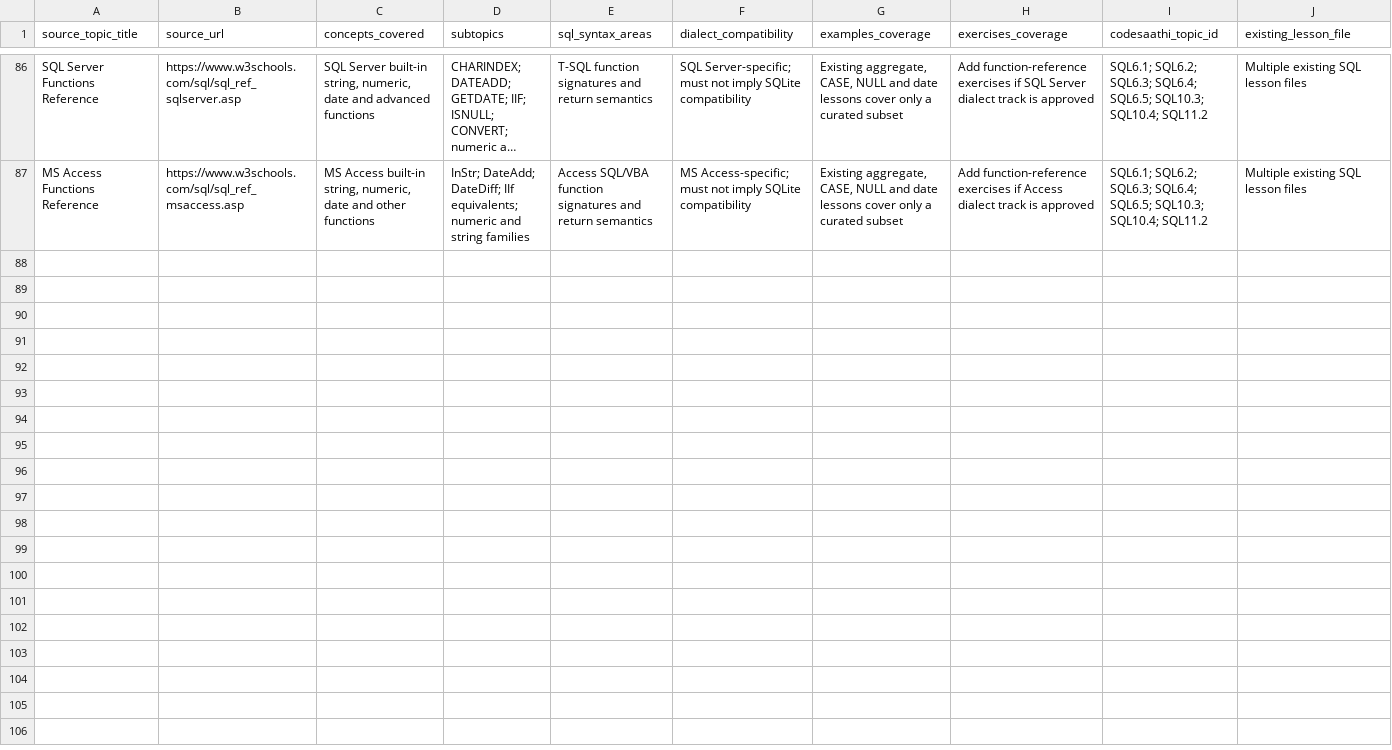
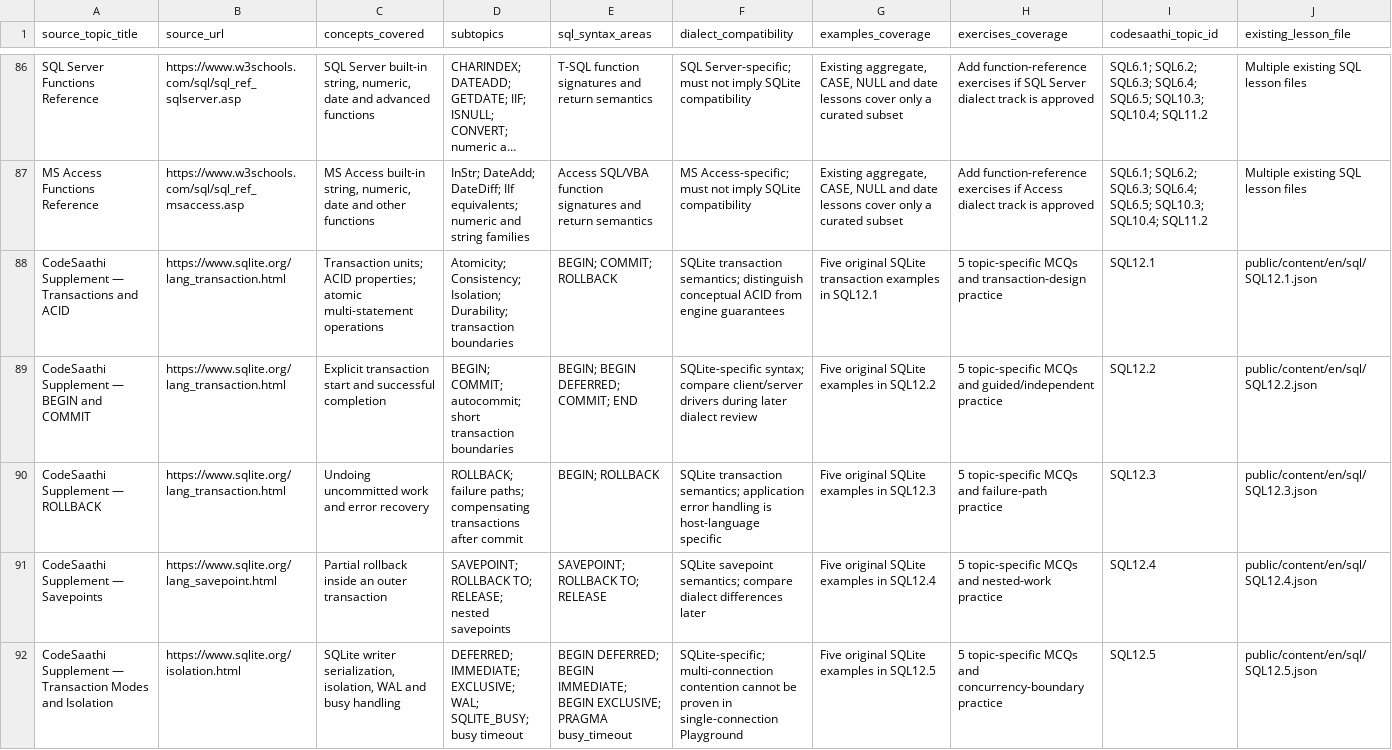
Before and after one commit to kharchasaathi/MULTILINGUAL_PROGRAMMING_LEARNING_PLATFORM, a CSV file: docs/SQL_CURRICULUM_SOURCE_INVENTORY.csv, drawn as a sheet; only a part is shown, gaps mark what is left out; long unchanged cells end in …; rows hold the shown columns only; the diff names each change by its address in the sheet, - before the commit and + after, or states it on an @@ line.

Commit message:
Inventory SQL12 transaction supplement lessons and official SQLite references

```diff
--- a/docs/SQL_CURRICULUM_SOURCE_INVENTORY.csv
+++ b/docs/SQL_CURRICULUM_SOURCE_INVENTORY.csv
+row 88: CodeSaathi Supplement — Transactions and ACID | https://www.sqlite.org/lang_transaction.html | Transaction units; ACID properties; atomic multi-statement operations | Atomicity; Consistency; Isolation; Durability; transaction boundaries | BEGIN; COMMIT; ROLLBACK | SQLite transaction semantics; distinguish conceptual ACID from engine guarantees | Five original SQLite transaction examples in SQL12.1 | 5 topic-specific MCQs and transaction-design practice | SQL12.1 | public/content/en/sql/SQL12.1.json
+row 89: CodeSaathi Supplement — BEGIN and COMMIT | https://www.sqlite.org/lang_transaction.html | Explicit transaction start and successful completion | BEGIN; COMMIT; autocommit; short transaction boundaries | BEGIN; BEGIN DEFERRED; COMMIT; END | SQLite-specific syntax; compare client/server drivers during later dialect review | Five original SQLite examples in SQL12.2 | 5 topic-specific MCQs and guided/independent practice | SQL12.2 | public/content/en/sql/SQL12.2.json
+row 90: CodeSaathi Supplement — ROLLBACK | https://www.sqlite.org/lang_transaction.html | Undoing uncommitted work and error recovery | ROLLBACK; failure paths; compensating transactions after commit | BEGIN; ROLLBACK | SQLite transaction semantics; application error handling is host-language specific | Five original SQLite examples in SQL12.3 | 5 topic-specific MCQs and failure-path practice | SQL12.3 | public/content/en/sql/SQL12.3.json
+row 91: CodeSaathi Supplement — Savepoints | https://www.sqlite.org/lang_savepoint.html | Partial rollback inside an outer transaction | SAVEPOINT; ROLLBACK TO; RELEASE; nested savepoints | SAVEPOINT; ROLLBACK TO; RELEASE | SQLite savepoint semantics; compare dialect differences later | Five original SQLite examples in SQL12.4 | 5 topic-specific MCQs and nested-work practice | SQL12.4 | public/content/en/sql/SQL12.4.json
+row 92: CodeSaathi Supplement — Transaction Modes and Isolation | https://www.sqlite.org/isolation.html | SQLite writer serialization, isolation, WAL and busy handling | DEFERRED; IMMEDIATE; EXCLUSIVE; WAL; SQLITE_BUSY; busy timeout | BEGIN DEFERRED; BEGIN IMMEDIATE; BEGIN EXCLUSIVE; PRAGMA busy_timeout | SQLite-specific; multi-connection contention cannot be proven in single-connection Playground | Five original SQLite examples in SQL12.5 | 5 topic-specific MCQs and concurrency-boundary practice | SQL12.5 | public/content/en/sql/SQL12.5.json
```
